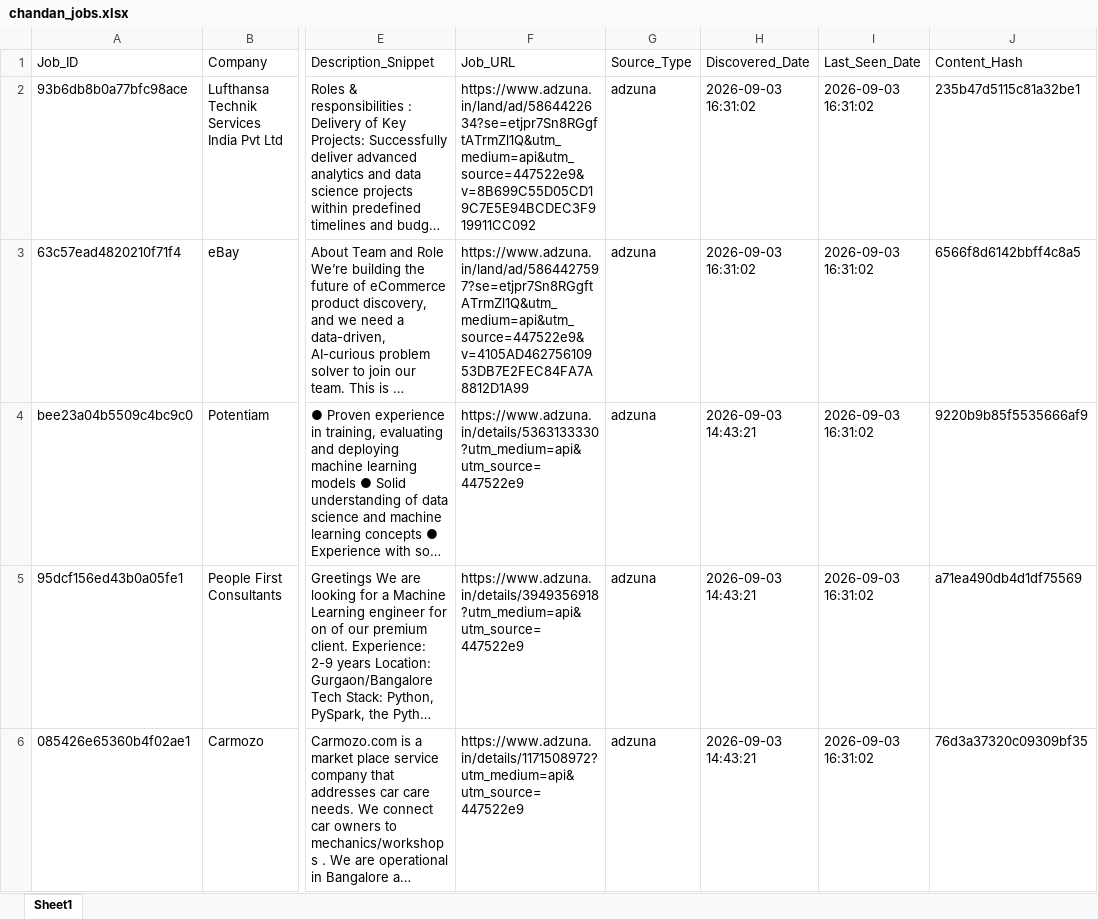
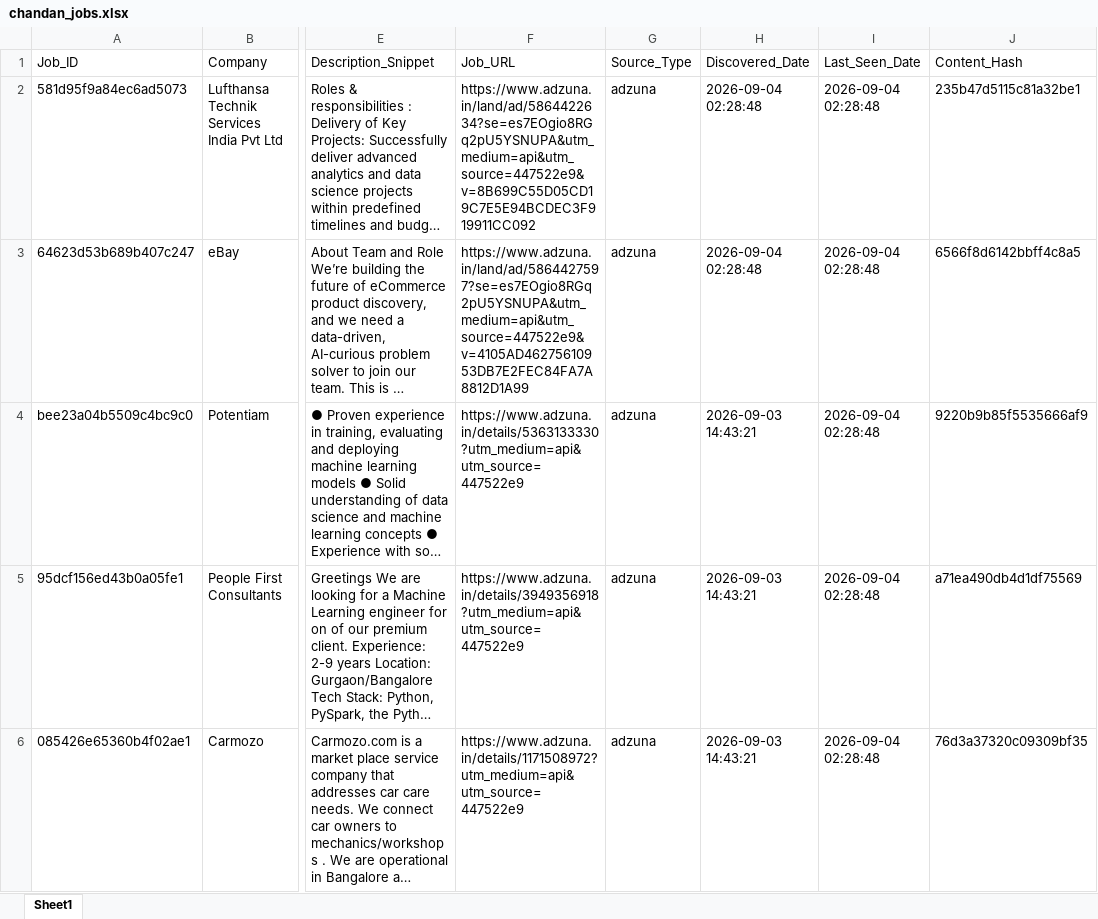
Before and after one commit to vignesh-2706/jobs-notification, an Excel workbook: data/chandan_jobs.xlsx, sheet Sheet1, drawn as a sheet; only a part is shown, gaps mark what is left out; long unchanged cells end in …; values as stored, in another font and other column widths than the file's, no borders; the diff covers the shown part only; the diff names each change by its address in the sheet, - before the commit and + after, or states it on an @@ line.

```diff
--- a/data/chandan_jobs.xlsx (sheet Sheet1)
+++ b/data/chandan_jobs.xlsx (sheet Sheet1)
-A2 (Job_ID): 93b6db8b0a77bfc98ace
+A2 (Job_ID): 581d95f9a84ec6ad5073
-F2 (Job_URL): https://www.adzuna.in/land/ad/5864422634?se=etjpr7Sn8RGgftATrmZl1Q&utm_medium=api&utm_source=447522e9&v=8B699C55D05CD19C7E5E94BCDEC3F919911CC092
+F2 (Job_URL): https://www.adzuna.in/land/ad/5864422634?se=es7EOgio8RGq2pU5YSNUPA&utm_medium=api&utm_source=447522e9&v=8B699C55D05CD19C7E5E94BCDEC3F919911CC092
-H2:H3 (Discovered_Date): 2026-09-03 16:31:02
+H2:H3 (Discovered_Date): 2026-09-04 02:28:48
-I2:I6 (Last_Seen_Date): 2026-09-03 16:31:02
+I2:I6 (Last_Seen_Date): 2026-09-04 02:28:48
-A3 (Job_ID): 63c57ead4820210f71f4
+A3 (Job_ID): 64623d53b689b407c247
-F3 (Job_URL): https://www.adzuna.in/land/ad/5864427597?se=etjpr7Sn8RGgftATrmZl1Q&utm_medium=api&utm_source=447522e9&v=4105AD46275610953DB7E2FEC84FA7A8812D1A99
+F3 (Job_URL): https://www.adzuna.in/land/ad/5864427597?se=es7EOgio8RGq2pU5YSNUPA&utm_medium=api&utm_source=447522e9&v=4105AD46275610953DB7E2FEC84FA7A8812D1A99
```
Also changed, not shown: 1 removed row and 34 edited cells elsewhere in this sheet, data/akash_jobs.xlsx, data/bharath_jobs.xlsx, 3 other files.
